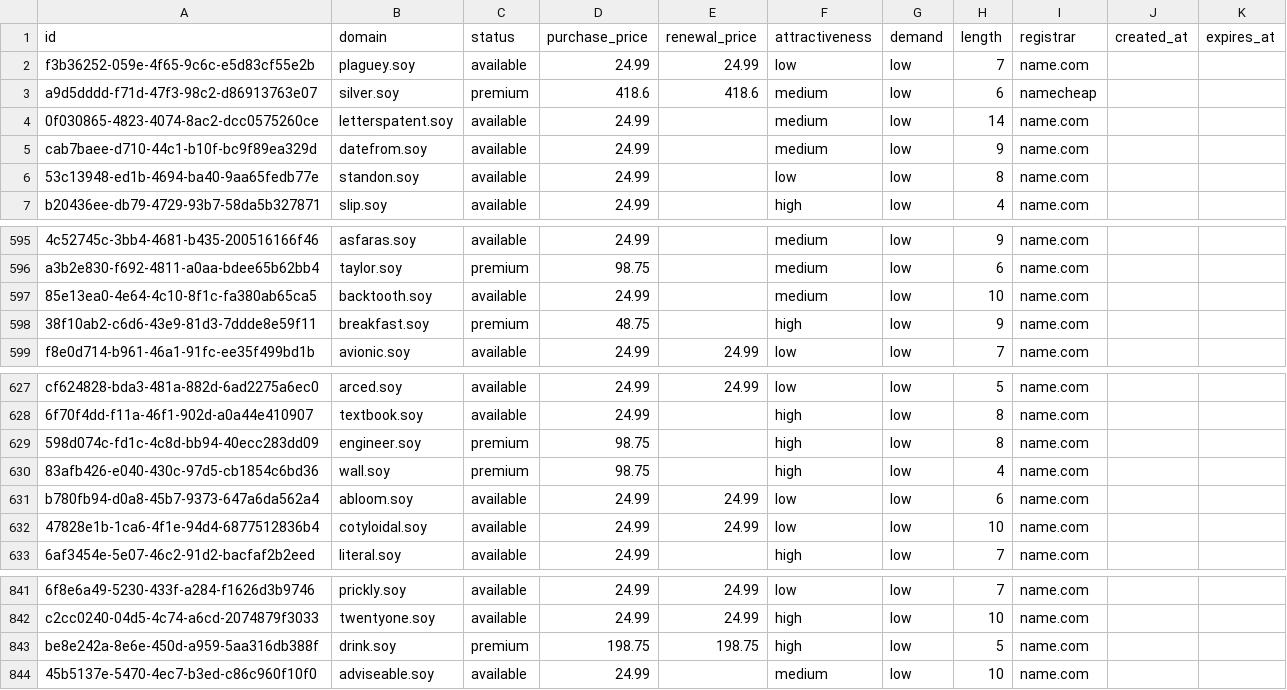
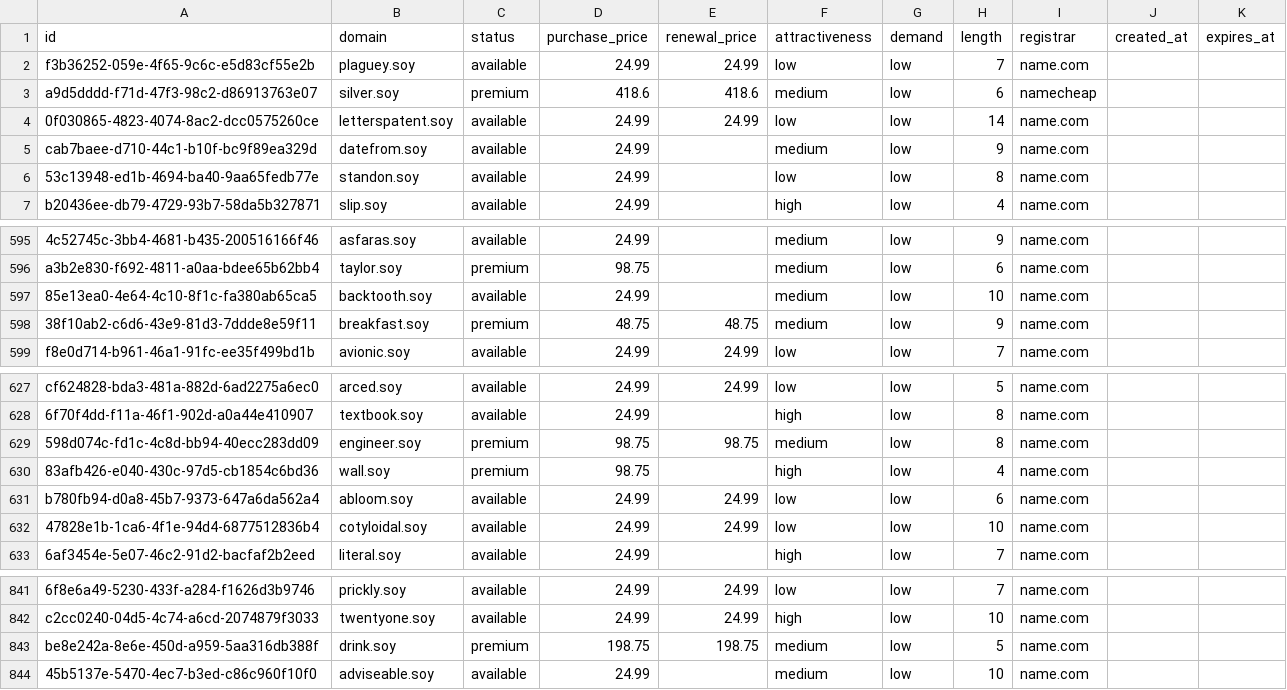
Before and after one commit to UniqueDomains/soy-oneword-domains, a CSV file: soy.csv, drawn as a sheet; only a part is shown, gaps mark what is left out; the diff names each change by its address in the sheet, - before the commit and + after, or states it on an @@ line.

Commit message:
Domains update

```diff
--- a/soy.csv
+++ b/soy.csv
-E4 (renewal_price): (empty)
+E4 (renewal_price): 24.99
-F4 (attractiveness): medium
+F4 (attractiveness): low
-E598 (renewal_price): (empty)
+E598 (renewal_price): 48.75
-F598 (attractiveness): high
+F598 (attractiveness): medium
-E629 (renewal_price): (empty)
+E629 (renewal_price): 98.75
-F629 (attractiveness): high
+F629 (attractiveness): medium
-F843 (attractiveness): high
+F843 (attractiveness): medium
```
Also changed, not shown: 4 other files.
